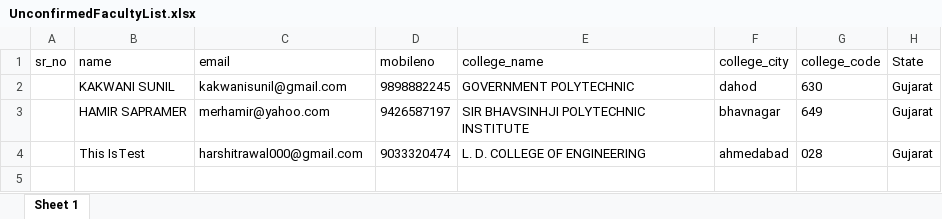
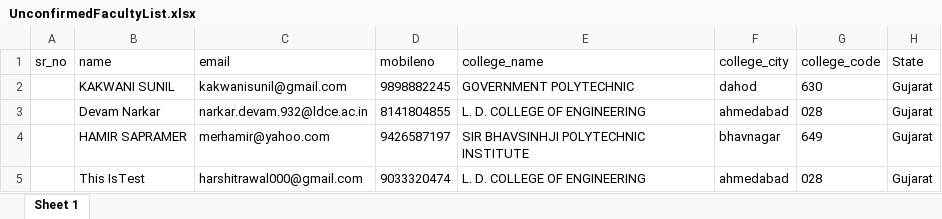
Before and after one commit to aharsh38/portal, an Excel workbook: public/documents/UnconfirmedFacultyList.xlsx, sheet Sheet 1, drawn as a sheet; values as stored, in another font and other column widths than the file's, no borders; the diff names each change by its address in the sheet, - before the commit and + after, or states it on an @@ line.

```diff
--- a/public/documents/UnconfirmedFacultyList.xlsx (sheet Sheet 1)
+++ b/public/documents/UnconfirmedFacultyList.xlsx (sheet Sheet 1)
+row 3:  | Devam Narkar | narkar.devam.932@ldce.ac.in | 8141804855 | L. D. COLLEGE OF ENGINEERING | ahmedabad | 028 | Gujarat
```
Also changed, not shown: public/documents/ConfirmedFacultyList.xlsx, 7 other files.
